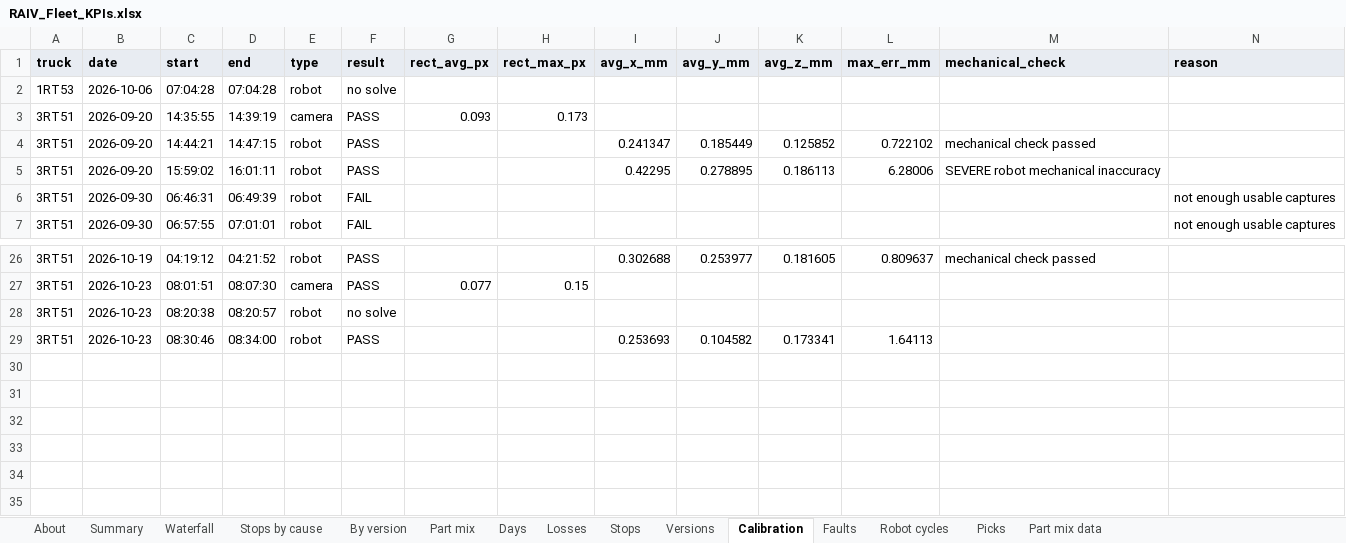
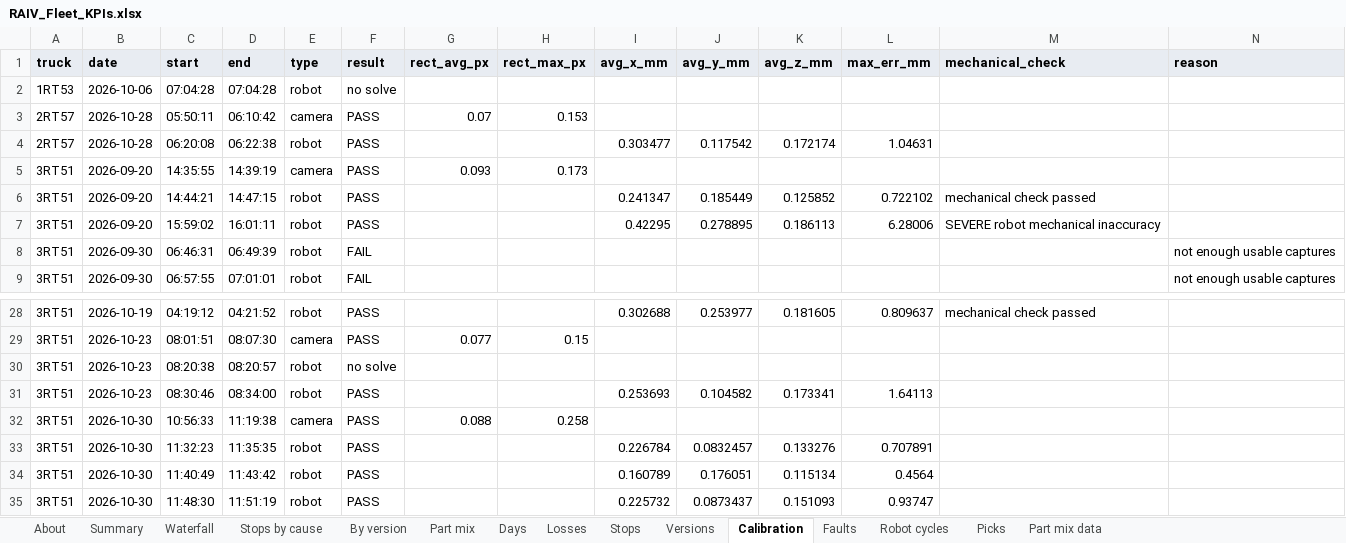
Before and after one commit to cotyc-bbrailtech/RAIV-FLEET-KPI, an Excel workbook: RAIV_Fleet_KPIs.xlsx, sheet Calibration, drawn as a sheet; only a part is shown, gaps mark what is left out; values as stored, in another font and other column widths than the file's, no borders; charts and pictures not drawn; the diff names each change by its address in the sheet, - before the commit and + after, or states it on an @@ line.

```diff
--- a/RAIV_Fleet_KPIs.xlsx (sheet Calibration)
+++ b/RAIV_Fleet_KPIs.xlsx (sheet Calibration)
+row 3: 2RT57 | 2026-10-28 | 05:50:11 | 06:10:42 | camera | PASS | 0.07 | 0.153
+row 4: 2RT57 | 2026-10-28 | 06:20:08 | 06:22:38 | robot | PASS |  |  | 0.303477 | 0.117542 | 0.172174 | 1.04631
+row 32: 3RT51 | 2026-10-30 | 10:56:33 | 11:19:38 | camera | PASS | 0.088 | 0.258
+row 33: 3RT51 | 2026-10-30 | 11:32:23 | 11:35:35 | robot | PASS |  |  | 0.226784 | 0.0832457 | 0.133276 | 0.707891
+row 34: 3RT51 | 2026-10-30 | 11:40:49 | 11:43:42 | robot | PASS |  |  | 0.160789 | 0.176051 | 0.115134 | 0.4564
+row 35: 3RT51 | 2026-10-30 | 11:48:30 | 11:51:19 | robot | PASS |  |  | 0.225732 | 0.0873437 | 0.151093 | 0.93747
```
Also changed, not shown: sheet Picks, sheet Robot cycles, sheet Stops, sheet Losses, sheet Part mix data, sheet Days, 8 more sheets, formulas that keep their value, 1 other file.
